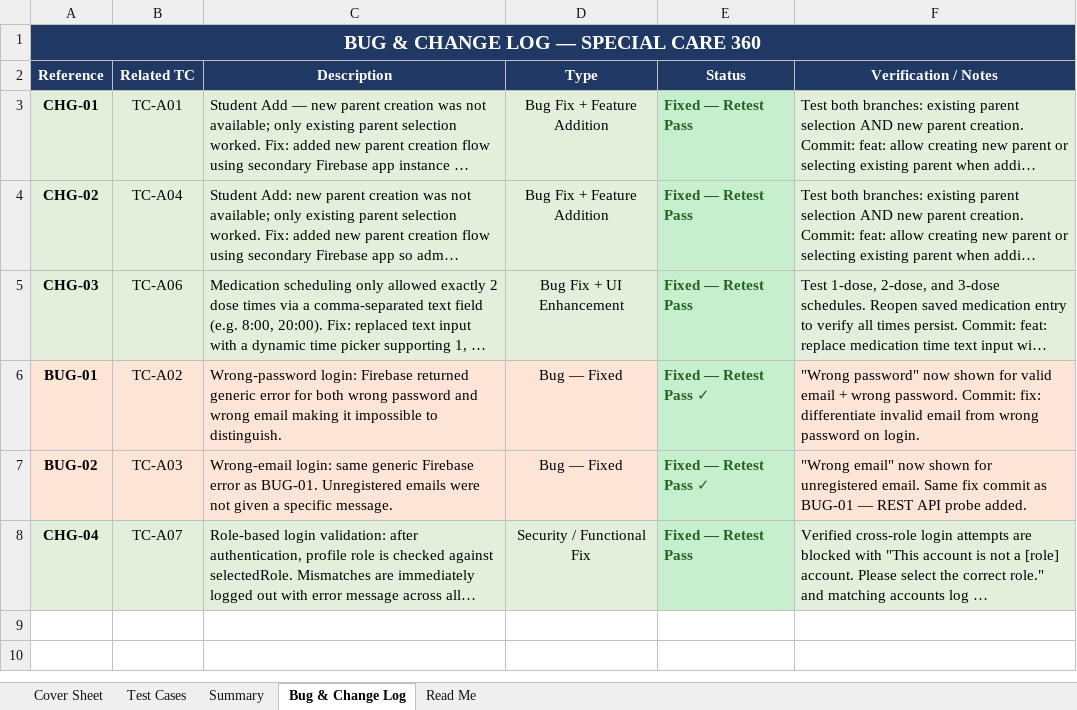
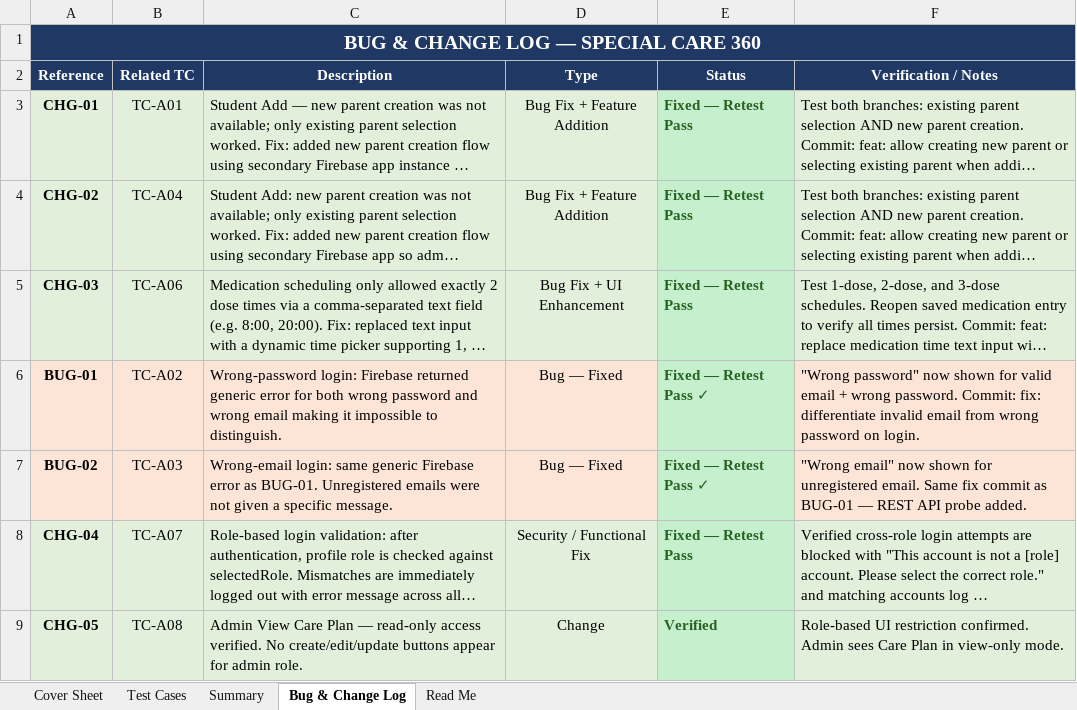
Before and after one commit to amnasajjad-786/Special-care-360, an Excel workbook: special_care_360_testing/Special_Care_360_Testing_Report_FYP.xlsx, sheet Bug & Change Log, drawn as a sheet; long unchanged cells end in …; values as stored, in another font and other column widths than the file's, no borders; the diff names each change by its address in the sheet, - before the commit and + after, or states it on an @@ line.

Commit message:
docs: add TC-A08 Admin View Care Plan test case to testing reports

```diff
--- a/special_care_360_testing/Special_Care_360_Testing_Report_FYP.xlsx (sheet Bug & Change Log)
+++ b/special_care_360_testing/Special_Care_360_Testing_Report_FYP.xlsx (sheet Bug & Change Log)
+row 9: CHG-05 | TC-A08 | Admin View Care Plan — read-only access verified. No create/edit/update buttons appear for admin role. | Change | Verified | Role-based UI restriction confirmed. Admin sees Care Plan in view-only mode.
```
Also changed, not shown: sheet Test Cases, sheet Summary, special_care_360_testing/Special_Care_360_Manual_Testing_Report.xlsx.
